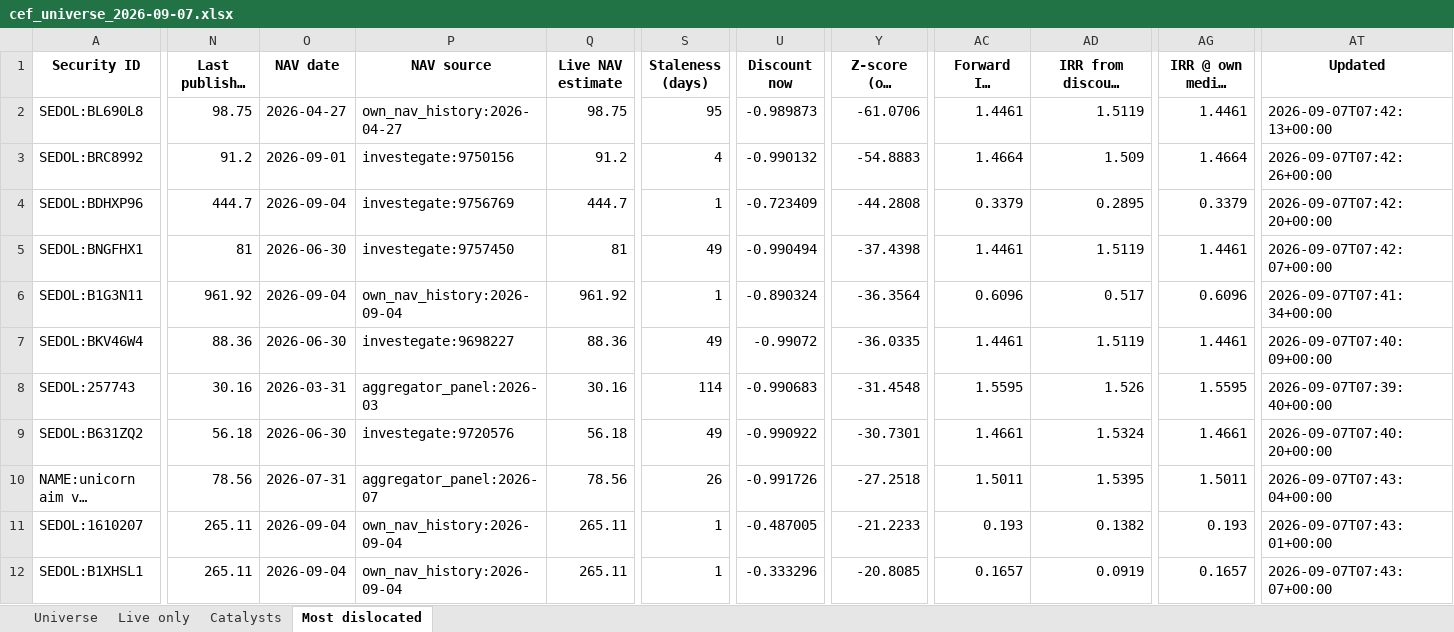
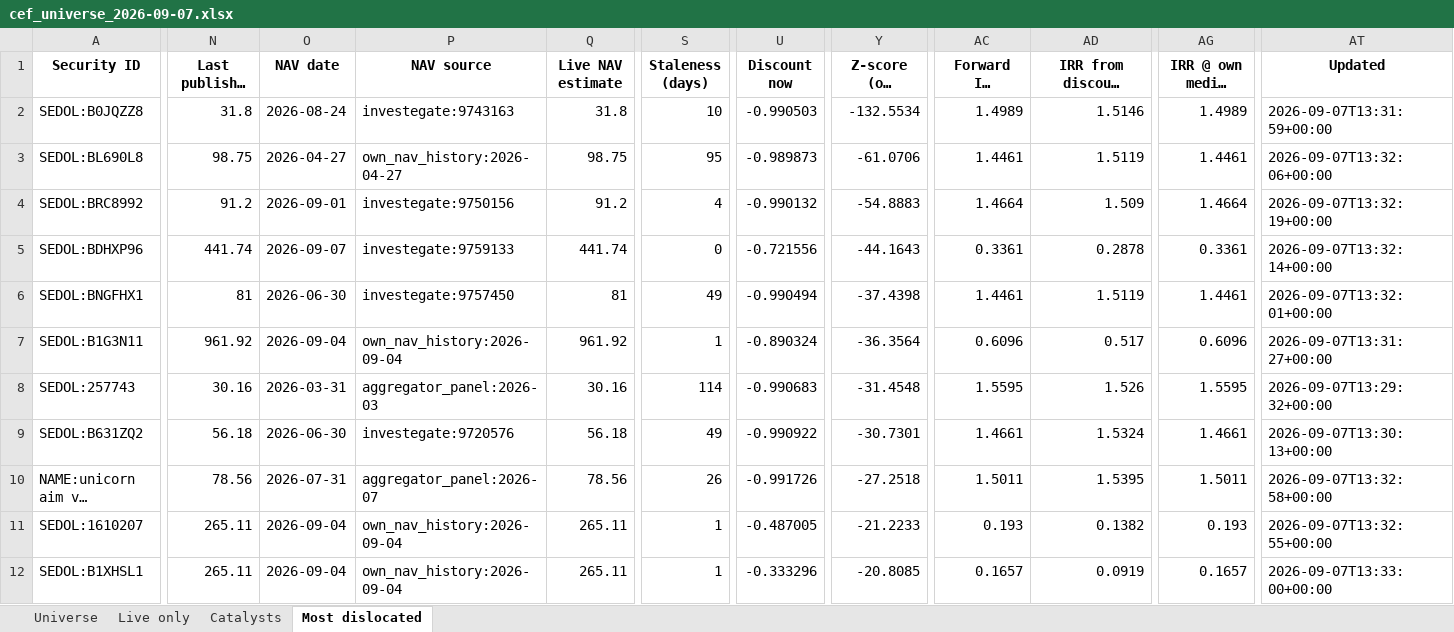
Before and after one commit to hdcapital/cef-research, an Excel workbook: outputs/live/cef_universe_2026-09-07.xlsx, sheet Most dislocated, drawn as a sheet; only a part is shown, gaps mark what is left out; long unchanged cells end in …; values as stored, in another font and other column widths than the file's, no borders; removed rows and columns are numbered as before the commit, all else as after; rows hold the shown columns only; the diff covers the shown part only; the diff names each change by its address in the sheet, - before the commit and + after, or states it on an @@ line.

```diff
--- a/outputs/live/cef_universe_2026-09-07.xlsx (sheet Most dislocated)
+++ b/outputs/live/cef_universe_2026-09-07.xlsx (sheet Most dislocated)
+row 2: SEDOL:B0JQZZ8 | 31.8 | 2026-08-24 | investegate:9743163 | 31.8 | 10 | -0.990503 | -132.5534 | 1.4989 | 1.5146 | 1.4989 | 2026-09-07T13:31:59+00:00
-AT3 (Updated): 2026-09-07T07:42:13+00:00
+AT3 (Updated): 2026-09-07T13:32:06+00:00
-AT4 (Updated): 2026-09-07T07:42:26+00:00
+AT4 (Updated): 2026-09-07T13:32:19+00:00
-N5 (Last published NAV): 444.7
+N5 (Last published NAV): 441.74
-O5 (NAV date): 2026-09-04
+O5 (NAV date): 2026-09-07
-P5 (NAV source): investegate:9756769
+P5 (NAV source): investegate:9759133
-Q5 (Live NAV estimate): 444.7
+Q5 (Live NAV estimate): 441.74
-S5 (Staleness (days)): 1
+S5 (Staleness (days)): 0
-U5 (Discount now): -0.723409
+U5 (Discount now): -0.721556
-Y5 (Z-score (own history)): -44.2808
+Y5 (Z-score (own history)): -44.1643
-AC5 (Forward IRR (central)): 0.3379
+AC5 (Forward IRR (central)): 0.3361
-AD5 (IRR from discount normalisation): 0.2895
+AD5 (IRR from discount normalisation): 0.2878
-AG5 (IRR @ own median disc): 0.3379
+AG5 (IRR @ own median disc): 0.3361
-AT5 (Updated): 2026-09-07T07:42:20+00:00
+AT5 (Updated): 2026-09-07T13:32:14+00:00
-AT6 (Updated): 2026-09-07T07:42:07+00:00
+AT6 (Updated): 2026-09-07T13:32:01+00:00
-AT7 (Updated): 2026-09-07T07:41:34+00:00
+AT7 (Updated): 2026-09-07T13:31:27+00:00
-row 7: SEDOL:BKV46W4 | 88.36 | 2026-06-30 | investegate:9698227 | 88.36 | 49 | -0.99072 | -36.0335 | 1.4461 | 1.5119 | 1.4461 | 2026-09-07T07:40:09+00:00
-AT8 (Updated): 2026-09-07T07:39:40+00:00
+AT8 (Updated): 2026-09-07T13:29:32+00:00
-AT9 (Updated): 2026-09-07T07:40:20+00:00
+AT9 (Updated): 2026-09-07T13:30:13+00:00
-AT10 (Updated): 2026-09-07T07:43:04+00:00
+AT10 (Updated): 2026-09-07T13:32:58+00:00
-AT11 (Updated): 2026-09-07T07:43:01+00:00
+AT11 (Updated): 2026-09-07T13:32:55+00:00
-AT12 (Updated): 2026-09-07T07:43:07+00:00
+AT12 (Updated): 2026-09-07T13:33:00+00:00
```
Also changed, not shown: 9 added rows, 9 removed rows and 62 edited cells elsewhere in this sheet, sheet Universe, sheet Live only, 14 other files.
